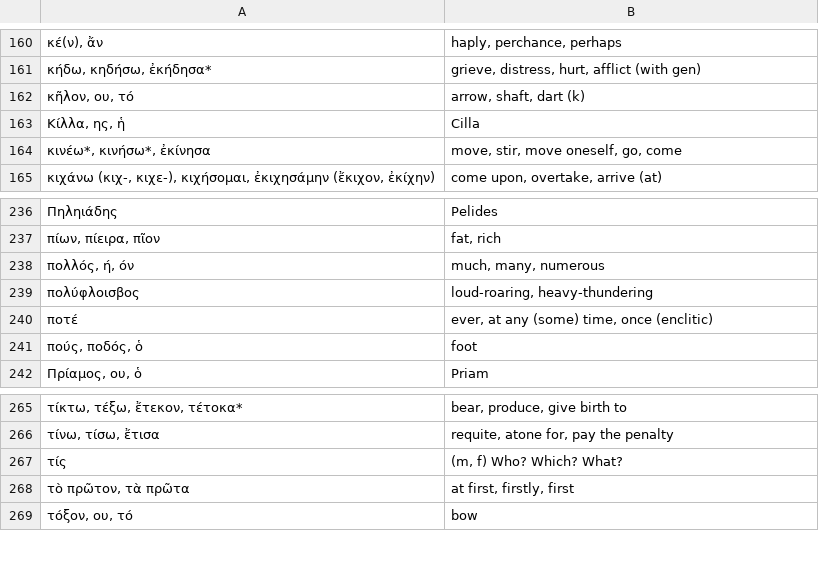
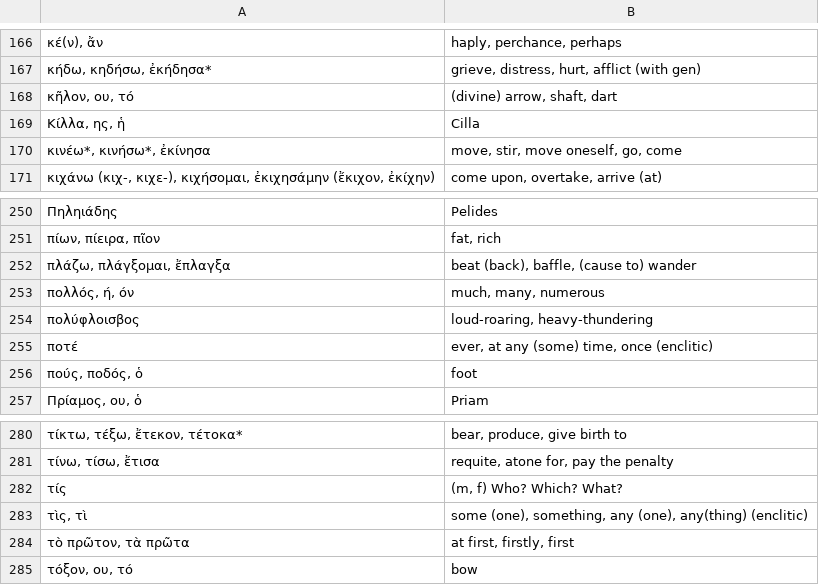
Before and after one commit to jonathanbowen/jonathanbowen.github.io, a TSV file: homeric/vocabulary.tsv, drawn as a sheet; only a part is shown, gaps mark what is left out; the diff covers the shown part only.

```diff
--- a/homeric/vocabulary.tsv
+++ b/homeric/vocabulary.tsv
@@ -161,3 +167,3 @@
 κήδω, κηδήσω, ἐκήδησα*	grieve, distress, hurt, afflict (with gen)
-κῆλον, ου, τό	arrow, shaft, dart (k)
+κῆλον, ου, τό	(divine) arrow, shaft, dart
 Κίλλα, ης, ἡ	Cilla
@@ -237,2 +251,3 @@
 πίων, πίειρα, πῖον	fat, rich
+πλάζω, πλάγξομαι, ἔπλαγξα	beat (back), baffle, (cause to) wander
 πολλός, ή, όν	much, many, numerous
@@ -267,2 +282,3 @@
 τίς	(m, f) Who? Which? What?
+τὶς, τὶ	some (one), something, any (one), any(thing) (enclitic)
 τὸ πρῶτον, τὰ πρῶτα	at first, firstly, first
```
Also changed, not shown: 14 added rows elsewhere in this file.
